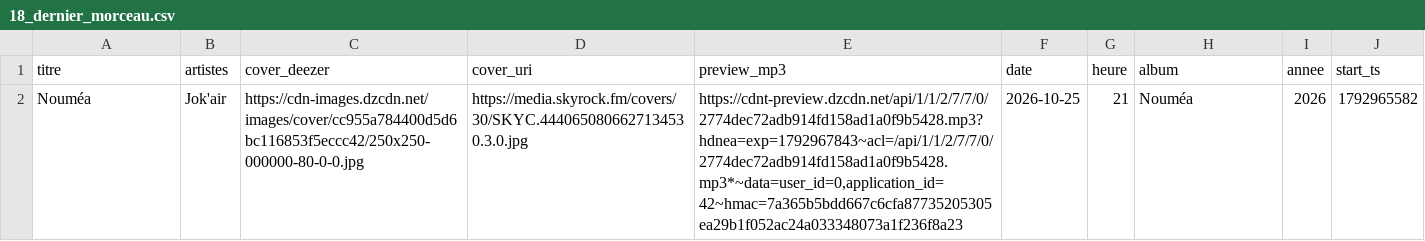
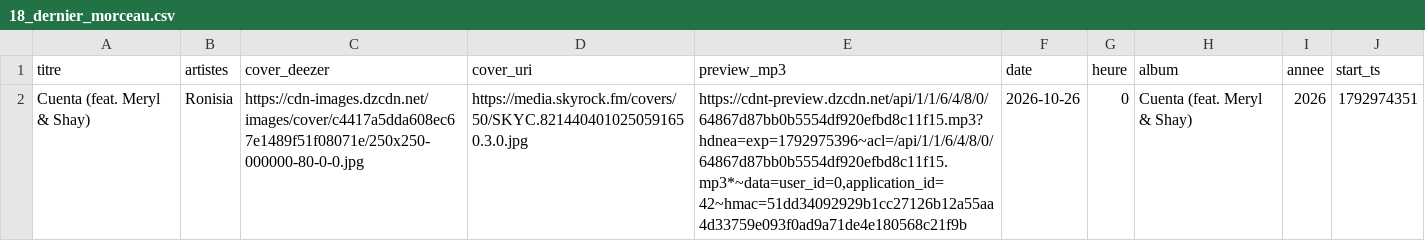
Before and after one commit to gunout/skyrock-monitor, a CSV file: resultats/18_dernier_morceau.csv, drawn as a sheet.

```diff
--- a/resultats/18_dernier_morceau.csv
+++ b/resultats/18_dernier_morceau.csv
@@ -1,2 +1,2 @@
 titre,artistes,cover_deezer,cover_uri,preview_mp3,date,heure,album,annee,start_ts
-Nouméa,Jok'air,https://cdn-images.dzcdn.net/images/cover/cc955a784400d5d6bc116853f5eccc42/250x250-000000-80-0-0.jpg,https://media.skyrock.fm/covers/30/SKYC.4440650806627134530.3.0.jpg,"https://cdnt-preview.dzcdn.net/api/1/1/2/7/7/0/2774dec72adb914fd158ad1a0f9b5428.mp3?hdnea=exp=1792967843~acl=/api/1/1/2/7/7/0/2774dec72adb914fd158ad1a0f9b5428.mp3*~data=user_id=0,application_id=42~hmac=7a365b5bdd667c6cfa87735205305ea29b1f052ac24a033348073a1f236f8a23",2026-10-25,21,Nouméa,2026,1792965582
+Cuenta (feat. Meryl & Shay),Ronisia,https://cdn-images.dzcdn.net/images/cover/c4417a5dda608ec67e1489f51f08071e/250x250-000000-80-0-0.jpg,https://media.skyrock.fm/covers/50/SKYC.8214404010250591650.3.0.jpg,"https://cdnt-preview.dzcdn.net/api/1/1/6/4/8/0/64867d87bb0b5554df920efbd8c11f15.mp3?hdnea=exp=1792975396~acl=/api/1/1/6/4/8/0/64867d87bb0b5554df920efbd8c11f15.mp3*~data=user_id=0,application_id=42~hmac=51dd34092929b1cc27126b12a55aa4d33759e093f0ad9a71de4e180568c21f9b",2026-10-26,0,Cuenta (feat. Meryl & Shay),2026,1792974351
```
Also changed, not shown: resultats/01_top_artistes.csv, resultats/02_top_titres.csv, 15 other files.
